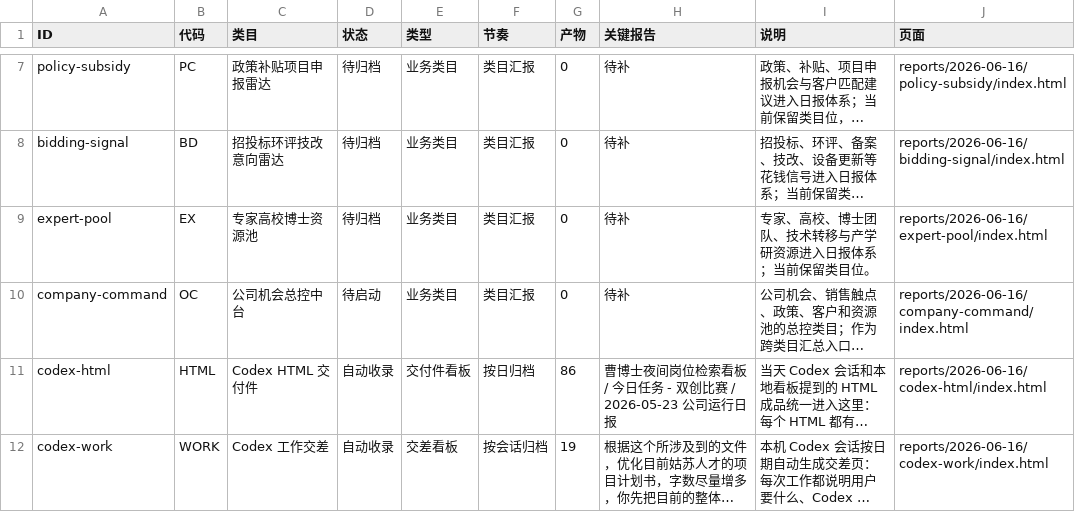
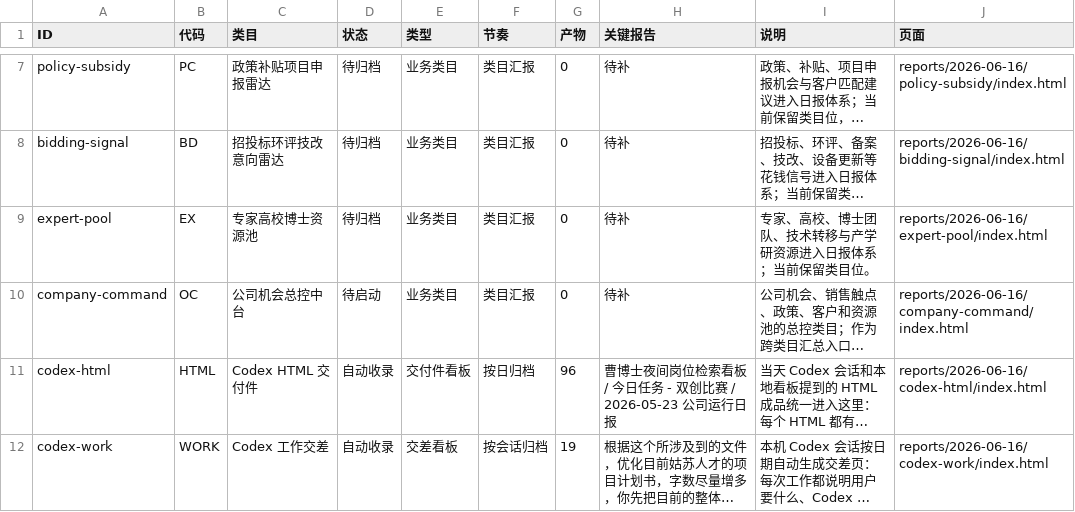
Before and after one commit to schovayang-creator/automation-command-center, a CSV file: data/tables/module-ledger.csv, drawn as a sheet; only a part is shown, gaps mark what is left out; long unchanged cells end in …; the diff names each change by its address in the sheet, - before the commit and + after, or states it on an @@ line.

```diff
--- a/data/tables/module-ledger.csv
+++ b/data/tables/module-ledger.csv
-G11 (产物): 86
+G11 (产物): 96
```
Also changed, not shown: data/tables/system-summary.csv, 37 other files.
